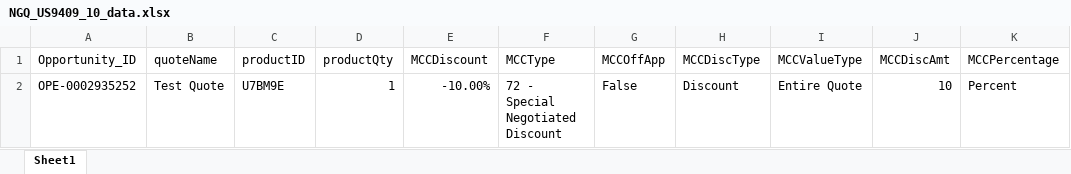
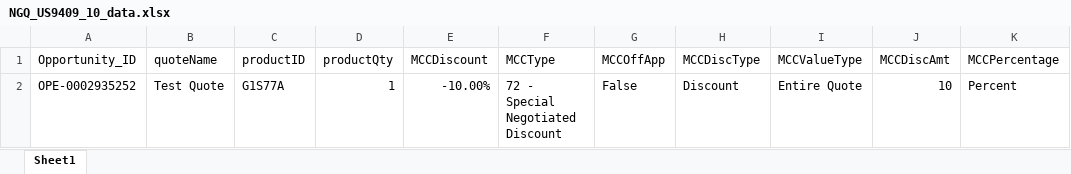
Before and after one commit to TaoismLEE/NGQ, an Excel workbook: data/NGQ_US9409_10_data.xlsx, sheet Sheet1, drawn as a sheet; only a part is shown; values as stored, in another font and other column widths than the file's, no borders; the diff names each change by its address in the sheet, - before the commit and + after, or states it on an @@ line.

Commit message:
Update the test datat from U7BM9E to G1S77A

```diff
--- a/data/NGQ_US9409_10_data.xlsx (sheet Sheet1)
+++ b/data/NGQ_US9409_10_data.xlsx (sheet Sheet1)
-C2 (productID): U7BM9E
+C2 (productID): G1S77A
```
